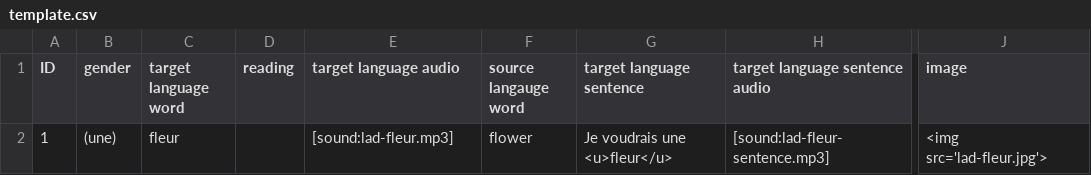
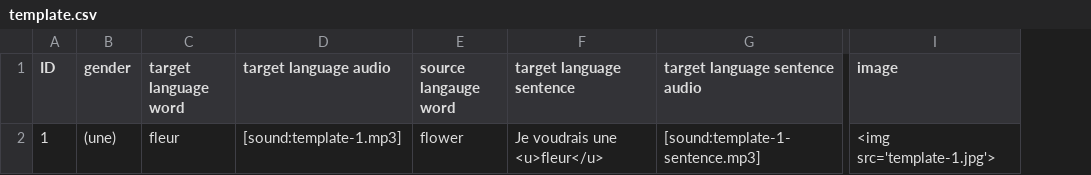
Before and after one commit to cutthroat78/Template-Language-Anki-Deck, a CSV file: template.csv, drawn as a sheet; only a part is shown, gaps mark what is left out; removed rows and columns are numbered as before the commit, all else as after; the diff names each change by its address in the sheet, - before the commit and + after, or states it on an @@ line.

Commit message:
Changed media files to use Id instead of target language word

```diff
--- a/template.csv
+++ b/template.csv
-column D (reading), empty
-D2 (target language audio): [sound:lad-fleur.mp3]
+D2 (target language audio): [sound:template-1.mp3]
-G2 (target language sentence audio): [sound:lad-fleur-sentence.mp3]
+G2 (target language sentence audio): [sound:template-1-sentence.mp3]
-I2 (image): <img src='lad-fleur.jpg'>
+I2 (image): <img src='template-1.jpg'>
```
Also changed, not shown: 4 other files.
